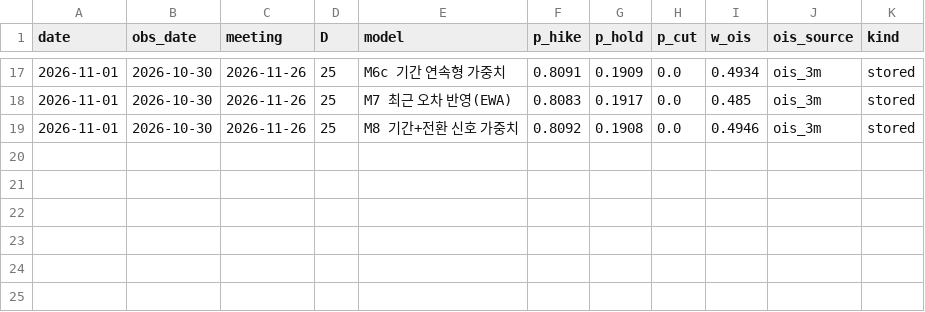
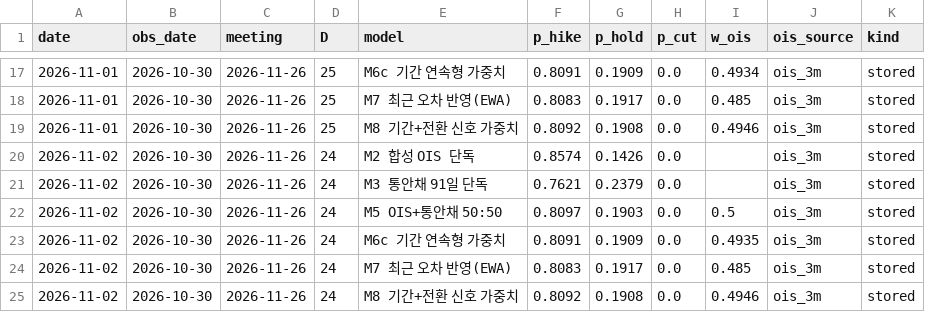
Before and after one commit to raspos/bokwatch, a CSV file: data/awm_log.csv, drawn as a sheet; only a part is shown, gaps mark what is left out; the diff names each change by its address in the sheet, - before the commit and + after, or states it on an @@ line.

```diff
--- a/data/awm_log.csv
+++ b/data/awm_log.csv
+row 20: 2026-11-02 | 2026-10-30 | 2026-11-26 | 24 | M2 합성 OIS 단독 | 0.8574 | 0.1426 | 0.0 |  | ois_3m | stored
+row 21: 2026-11-02 | 2026-10-30 | 2026-11-26 | 24 | M3 통안채 91일 단독 | 0.7621 | 0.2379 | 0.0 |  | ois_3m | stored
+row 22: 2026-11-02 | 2026-10-30 | 2026-11-26 | 24 | M5 OIS+통안채 50:50 | 0.8097 | 0.1903 | 0.0 | 0.5 | ois_3m | stored
+row 23: 2026-11-02 | 2026-10-30 | 2026-11-26 | 24 | M6c 기간 연속형 가중치 | 0.8091 | 0.1909 | 0.0 | 0.4935 | ois_3m | stored
+row 24: 2026-11-02 | 2026-10-30 | 2026-11-26 | 24 | M7 최근 오차 반영(EWA) | 0.8083 | 0.1917 | 0.0 | 0.485 | ois_3m | stored
+row 25: 2026-11-02 | 2026-10-30 | 2026-11-26 | 24 | M8 기간+전환 신호 가중치 | 0.8092 | 0.1908 | 0.0 | 0.4946 | ois_3m | stored
```
Also changed, not shown: data/ai_usage.csv, data/decision_log.csv, 20 other files.
